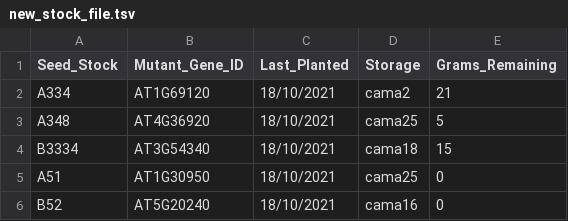
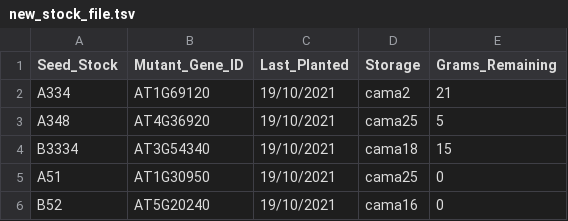
Before and after one commit to carlosrelanno/Assignment-Answers, a TSV file: Assignment_1/StockDatabaseDataFiles/new_stock_file.tsv, drawn as a sheet.

```diff
--- a/Assignment_1/StockDatabaseDataFiles/new_stock_file.tsv
+++ b/Assignment_1/StockDatabaseDataFiles/new_stock_file.tsv
@@ -1,6 +1,6 @@
 Seed_Stock	Mutant_Gene_ID	Last_Planted	Storage	Grams_Remaining
-A334	AT1G69120	18/10/2021	cama2	21
-A348	AT4G36920	18/10/2021	cama25	5
-B3334	AT3G54340	18/10/2021	cama18	15
-A51	AT1G30950	18/10/2021	cama25	0
-B52	AT5G20240	18/10/2021	cama16	0
+A334	AT1G69120	19/10/2021	cama2	21
+A348	AT4G36920	19/10/2021	cama25	5
+B3334	AT3G54340	19/10/2021	cama18	15
+A51	AT1G30950	19/10/2021	cama25	0
+B52	AT5G20240	19/10/2021	cama16	0
```
Also changed, not shown: 3 other files.
